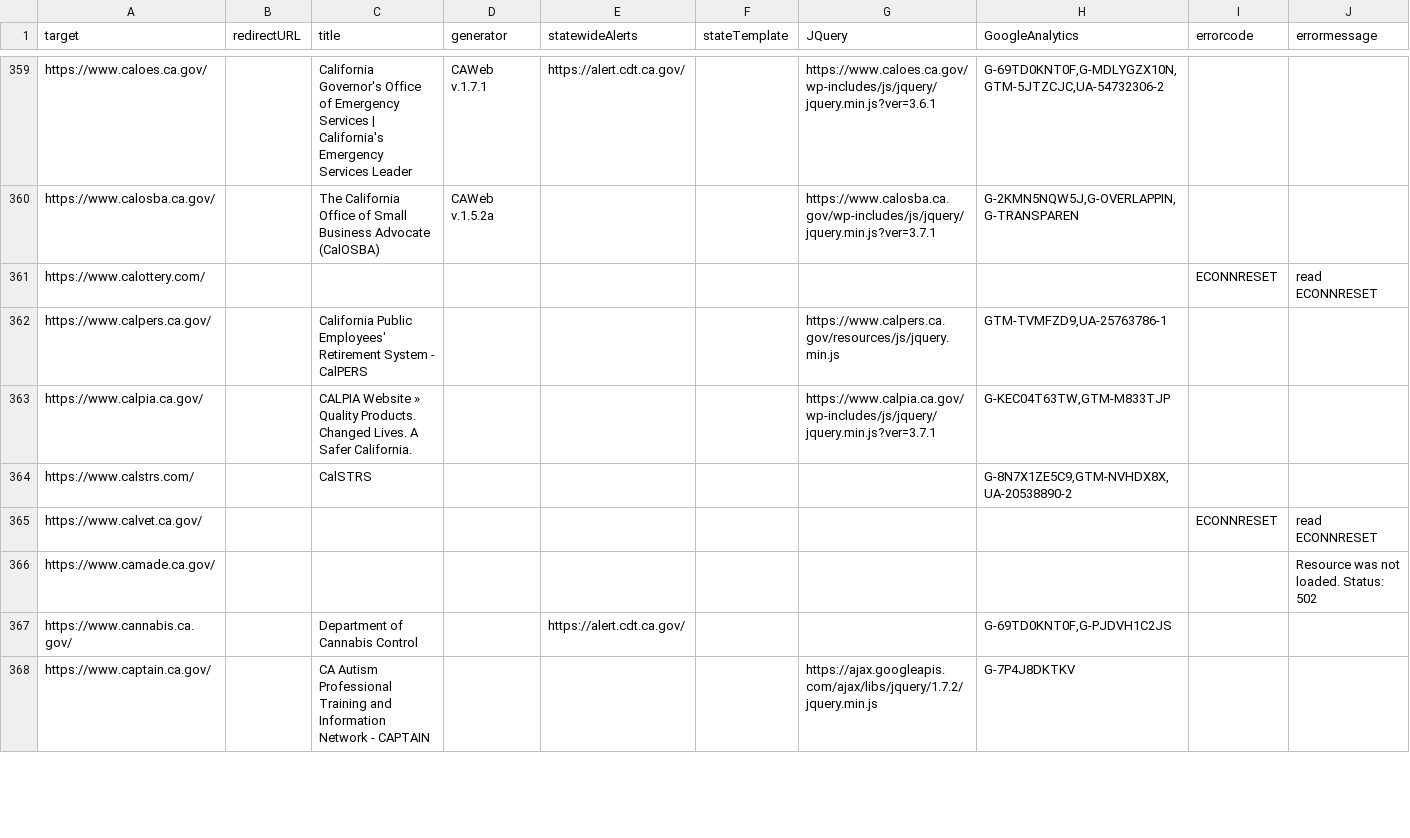
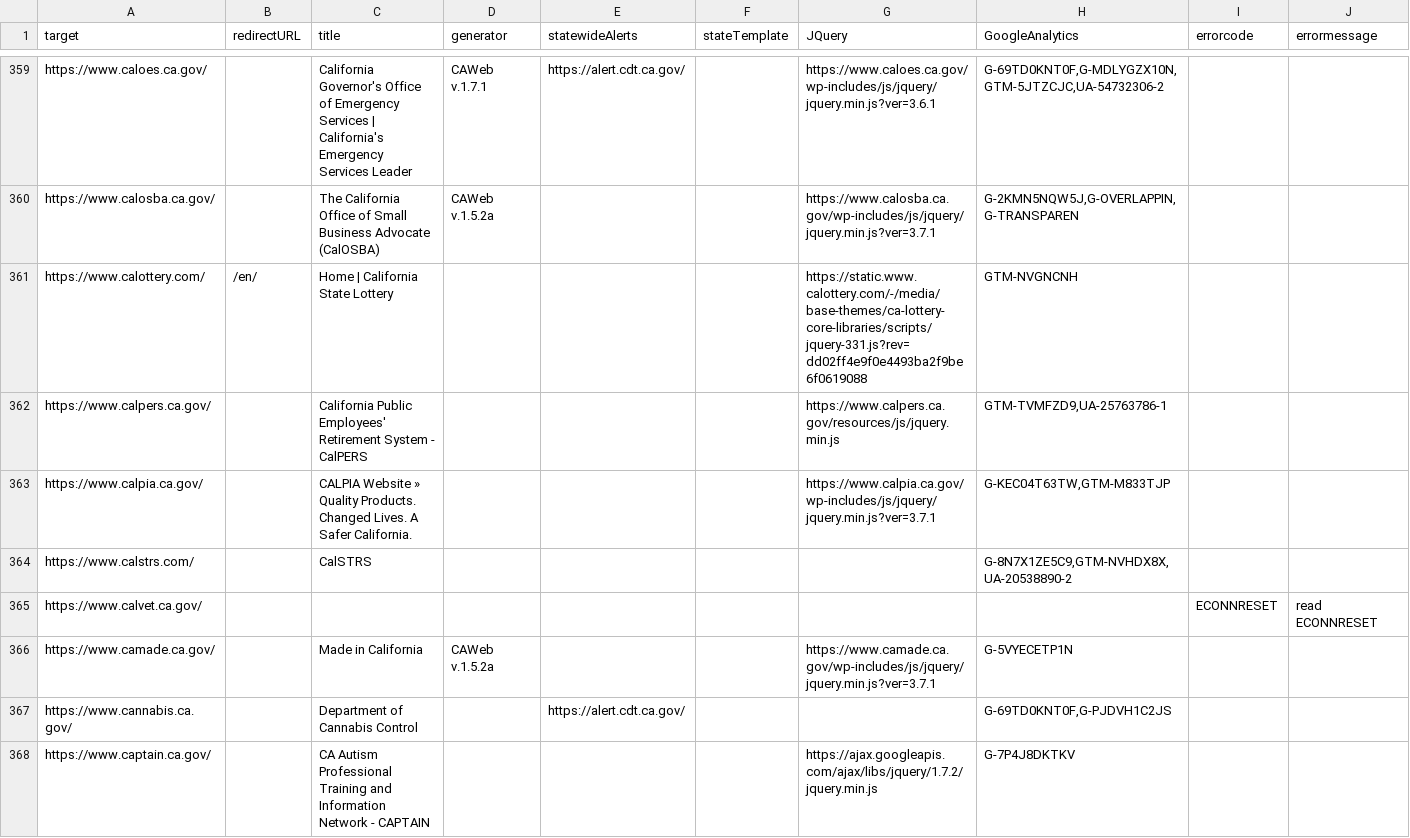
Before and after one commit to carterm/scan-url, a CSV file: publish/scan-results.csv, drawn as a sheet; only a part is shown, gaps mark what is left out; the diff covers the shown part only.

Commit message:
updated numbers

```diff
--- a/publish/scan-results.csv
+++ b/publish/scan-results.csv
@@ -360,3 +360,3 @@ https://www.caloes.ca.gov/,,California Governor's Office of Emergency Services |
 https://www.calosba.ca.gov/,,The California Office of Small Business Advocate (CalOSBA),CAWeb v.1.5.2a,,,https://www.calosba.ca.gov/wp-includes/js/jquery/jquery.min.js?ver=3.7.1,"G-2KMN5NQW5J,G-OVERLAPPIN,G-TRANSPAREN",,
-https://www.calottery.com/,,,,,,,,ECONNRESET,read ECONNRESET
+https://www.calottery.com/,/en/,Home | California State Lottery,,,,https://static.www.calottery.com/-/media/base-themes/ca-lottery-core-libraries/scripts/jquery-331.js?rev=dd02ff4e9f0e4493ba2f9be6f0619088,GTM-NVGNCNH,,
 https://www.calpers.ca.gov/,,California Public Employees' Retirement System - CalPERS,,,,https://www.calpers.ca.gov/resources/js/jquery.min.js,"GTM-TVMFZD9,UA-25763786-1",,
@@ -365,3 +365,3 @@ https://www.calstrs.com/,,CalSTRS,,,,,"G-8N7X1ZE5C9,GTM-NVHDX8X,UA-20538890-2",,
 https://www.calvet.ca.gov/,,,,,,,,ECONNRESET,read ECONNRESET
-https://www.camade.ca.gov/,,,,,,,,,Resource was not loaded. Status: 502
+https://www.camade.ca.gov/,,Made in California,CAWeb v.1.5.2a,,,https://www.camade.ca.gov/wp-includes/js/jquery/jquery.min.js?ver=3.7.1,G-5VYECETP1N,,
 https://www.cannabis.ca.gov/,,Department of Cannabis Control,,https://alert.cdt.ca.gov/,,,"G-69TD0KNT0F,G-PJDVH1C2JS",,
```
Also changed, not shown: 101 edited cells elsewhere in this file.
